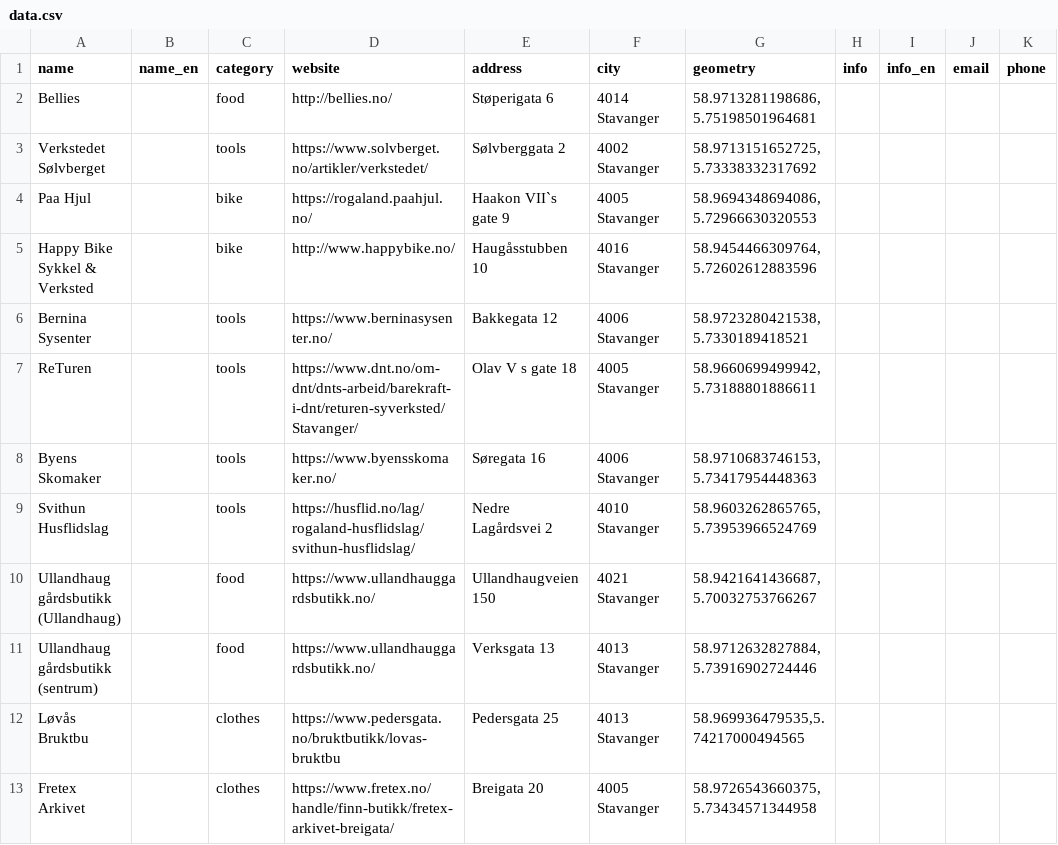
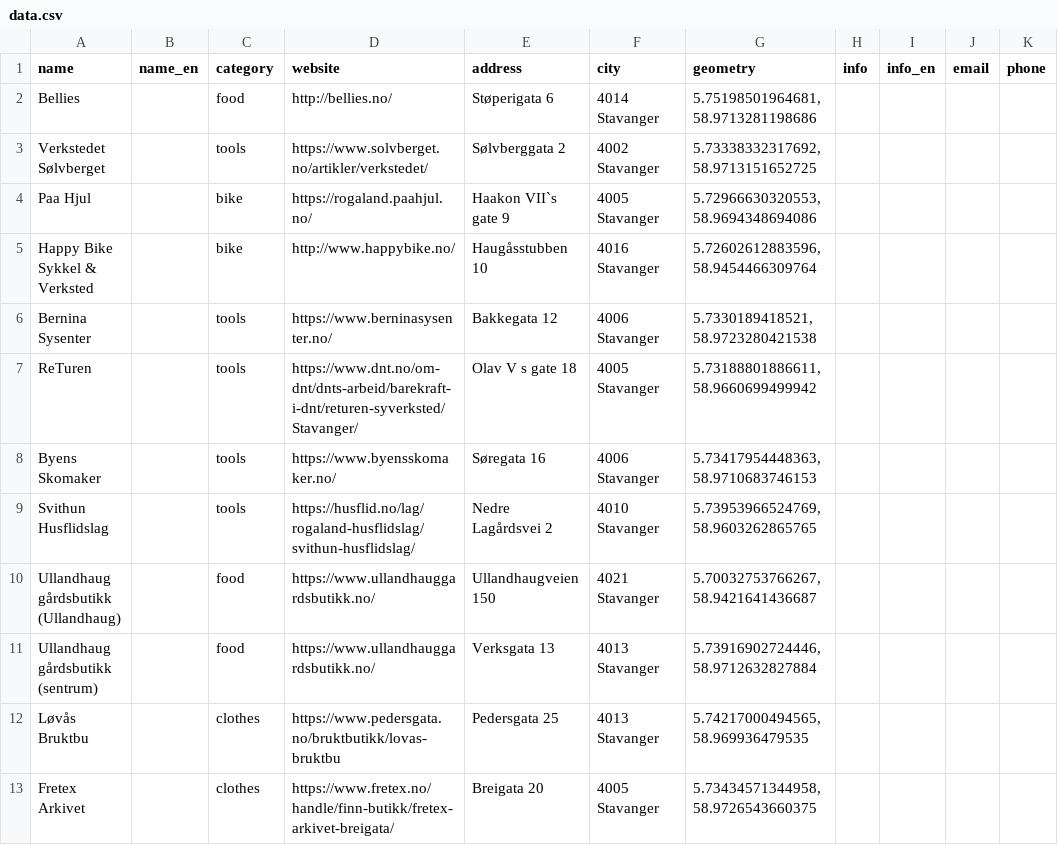
Before and after one commit to haomys/fivh-stavanger, a CSV file: data.csv, drawn as a sheet.

Commit message:
Update data.csv

```diff
--- a/data.csv
+++ b/data.csv
@@ -1,13 +1,13 @@
 name,name_en,category,website,address,city,geometry,info,info_en,email,phone
-Bellies,,food,http://bellies.no/,Støperigata 6,4014 Stavanger,"58.9713281198686,5.75198501964681",,,,
-Verkstedet Sølvberget,,tools,https://www.solvberget.no/artikler/verkstedet/,Sølvberggata 2,4002 Stavanger,"58.9713151652725,5.73338332317692",,,,
-Paa Hjul,,bike,https://rogaland.paahjul.no/,Haakon VII`s gate 9,4005 Stavanger,"58.9694348694086,5.72966630320553",,,,
-Happy Bike Sykkel & Verksted,,bike,http://www.happybike.no/,Haugåsstubben 10,4016 Stavanger,"58.9454466309764,5.72602612883596",,,,
-Bernina Sysenter,,tools,https://www.berninasysenter.no/,Bakkegata 12,4006 Stavanger,"58.9723280421538,5.7330189418521",,,,
-ReTuren,,tools,https://www.dnt.no/om-dnt/dnts-arbeid/barekraft-i-dnt/returen-syverksted/Stavanger/,Olav V s gate 18,4005 Stavanger,"58.9660699499942,5.73188801886611",,,,
-Byens Skomaker,,tools,https://www.byensskomaker.no/,Søregata 16,4006 Stavanger,"58.9710683746153,5.73417954448363",,,,
-Svithun Husflidslag,,tools,https://husflid.no/lag/rogaland-husflidslag/svithun-husflidslag/,Nedre Lagårdsvei 2,4010 Stavanger,"58.9603262865765,5.73953966524769",,,,
-Ullandhaug gårdsbutikk (Ullandhaug),,food,https://www.ullandhauggardsbutikk.no/,Ullandhaugveien 150,4021 Stavanger,"58.9421641436687,5.70032753766267",,,,
-Ullandhaug gårdsbutikk (sentrum),,food,https://www.ullandhauggardsbutikk.no/,Verksgata 13,4013 Stavanger,"58.9712632827884,5.73916902724446",,,,
-Løvås Bruktbu,,clothes,https://www.pedersgata.no/bruktbutikk/lovas-bruktbu,Pedersgata 25,4013 Stavanger,"58.969936479535,5.74217000494565",,,,
-Fretex Arkivet,,clothes,https://www.fretex.no/handle/finn-butikk/fretex-arkivet-breigata/,Breigata 20,4005 Stavanger,"58.9726543660375,5.73434571344958",,,,
+Bellies,,food,http://bellies.no/,Støperigata 6,4014 Stavanger,"5.75198501964681,58.9713281198686",,,,
+Verkstedet Sølvberget,,tools,https://www.solvberget.no/artikler/verkstedet/,Sølvberggata 2,4002 Stavanger,"5.73338332317692,58.9713151652725",,,,
+Paa Hjul,,bike,https://rogaland.paahjul.no/,Haakon VII`s gate 9,4005 Stavanger,"5.72966630320553,58.9694348694086",,,,
+Happy Bike Sykkel & Verksted,,bike,http://www.happybike.no/,Haugåsstubben 10,4016 Stavanger,"5.72602612883596,58.9454466309764",,,,
+Bernina Sysenter,,tools,https://www.berninasysenter.no/,Bakkegata 12,4006 Stavanger,"5.7330189418521,58.9723280421538",,,,
+ReTuren,,tools,https://www.dnt.no/om-dnt/dnts-arbeid/barekraft-i-dnt/returen-syverksted/Stavanger/,Olav V s gate 18,4005 Stavanger,"5.73188801886611,58.9660699499942",,,,
+Byens Skomaker,,tools,https://www.byensskomaker.no/,Søregata 16,4006 Stavanger,"5.73417954448363,58.9710683746153",,,,
+Svithun Husflidslag,,tools,https://husflid.no/lag/rogaland-husflidslag/svithun-husflidslag/,Nedre Lagårdsvei 2,4010 Stavanger,"5.73953966524769,58.9603262865765",,,,
+Ullandhaug gårdsbutikk (Ullandhaug),,food,https://www.ullandhauggardsbutikk.no/,Ullandhaugveien 150,4021 Stavanger,"5.70032753766267,58.9421641436687",,,,
+Ullandhaug gårdsbutikk (sentrum),,food,https://www.ullandhauggardsbutikk.no/,Verksgata 13,4013 Stavanger,"5.73916902724446,58.9712632827884",,,,
+Løvås Bruktbu,,clothes,https://www.pedersgata.no/bruktbutikk/lovas-bruktbu,Pedersgata 25,4013 Stavanger,"5.74217000494565,58.969936479535",,,,
+Fretex Arkivet,,clothes,https://www.fretex.no/handle/finn-butikk/fretex-arkivet-breigata/,Breigata 20,4005 Stavanger,"5.73434571344958,58.9726543660375",,,,
```
